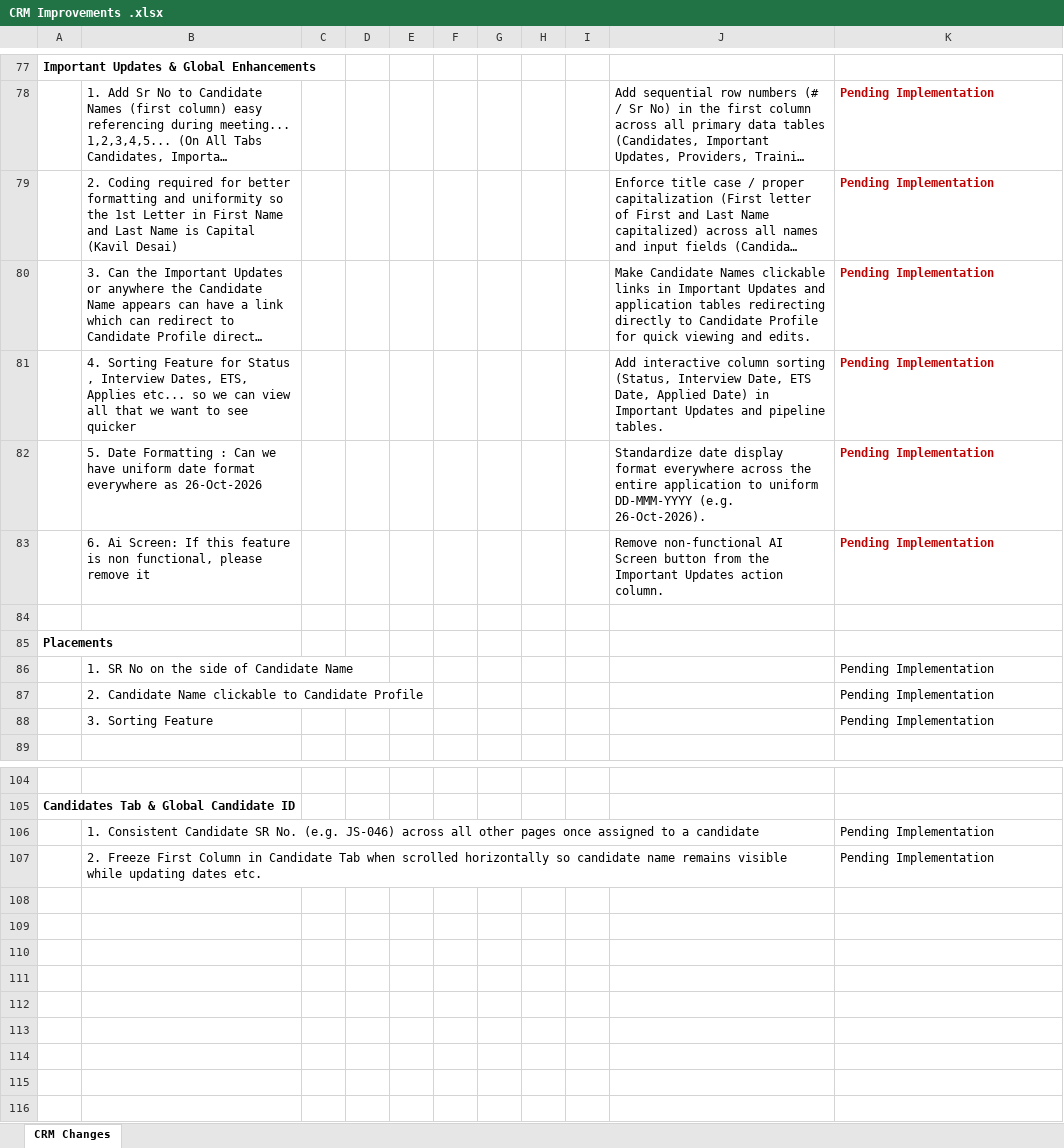
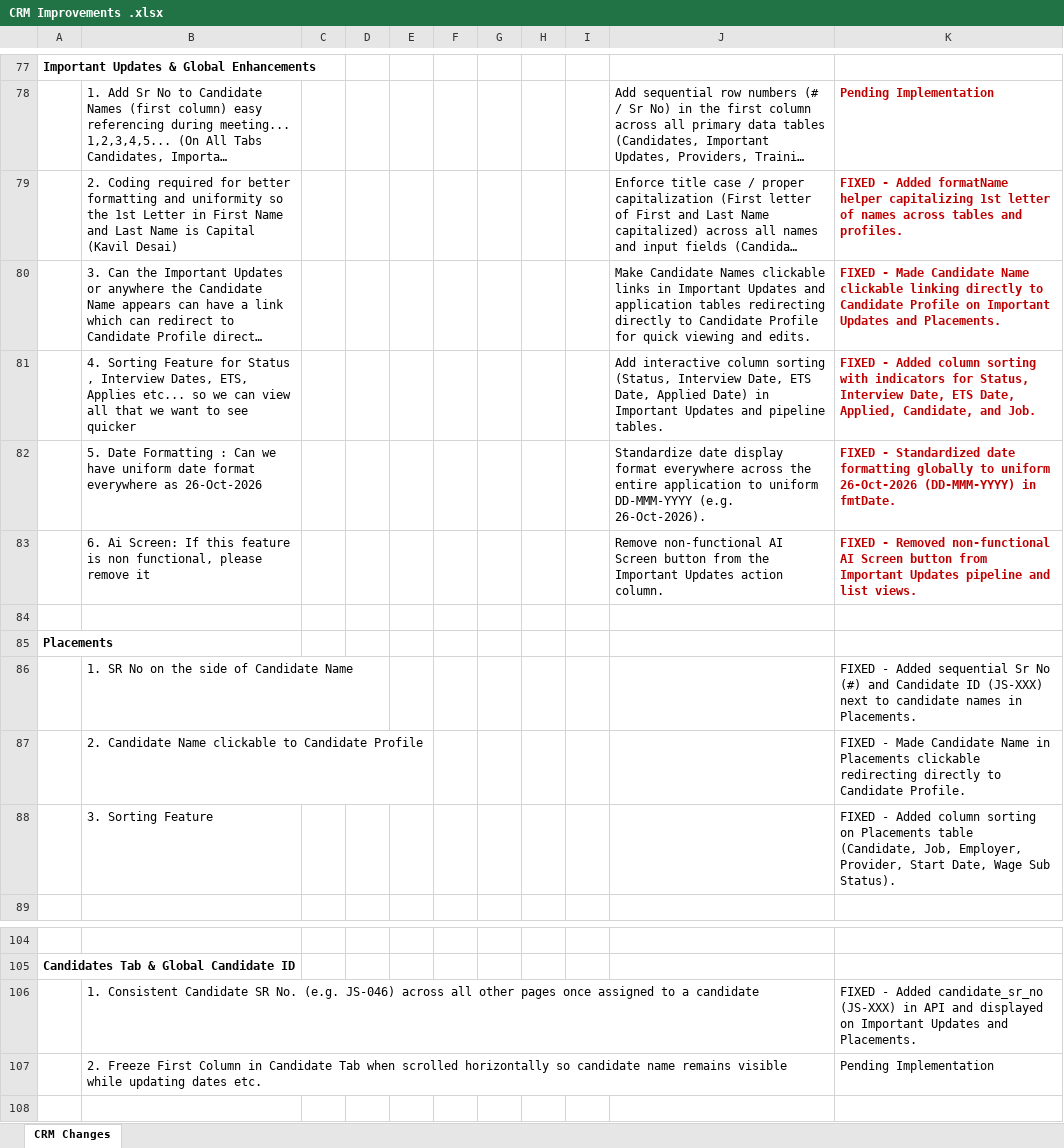
Before and after one commit to gitpraths/ats-platforms, an Excel workbook: doc/CRM Improvements .xlsx, sheet CRM Changes, drawn as a sheet; only a part is shown, gaps mark what is left out; the shorter side is filled out with more unchanged rows; long unchanged cells end in …; values as stored, in another font and other column widths than the file's, no borders; the diff names each change by its address in the sheet, - before the commit and + after, or states it on an @@ line.

Commit message:
feat(global): enhance Important Updates and Placements with Sr No, candidate link, sorting, and uniform dates

```diff
--- a/doc/CRM Improvements .xlsx (sheet CRM Changes)
+++ b/doc/CRM Improvements .xlsx (sheet CRM Changes)
-K79: Pending Implementation
+K79: FIXED - Added formatName helper capitalizing 1st letter of names across tables and profiles.
-K80: Pending Implementation
+K80: FIXED - Made Candidate Name clickable linking directly to Candidate Profile on Important Updates and Placements.
-K81: Pending Implementation
+K81: FIXED - Added column sorting with indicators for Status, Interview Date, ETS Date, Applied, Candidate, and Job.
-K82: Pending Implementation
+K82: FIXED - Standardized date formatting globally to uniform 26-Oct-2026 (DD-MMM-YYYY) in fmtDate.
-K83: Pending Implementation
+K83: FIXED - Removed non-functional AI Screen button from Important Updates pipeline and list views.
-K86: Pending Implementation
+K86: FIXED - Added sequential Sr No (#) and Candidate ID (JS-XXX) next to candidate names in Placements.
-K87: Pending Implementation
+K87: FIXED - Made Candidate Name in Placements clickable redirecting directly to Candidate Profile.
-K88: Pending Implementation
+K88: FIXED - Added column sorting on Placements table (Candidate, Job, Employer, Provider, Start Date, Wage Sub Status).
-K106: Pending Implementation
+K106: FIXED - Added candidate_sr_no (JS-XXX) in API and displayed on Important Updates and Placements.
```
Also changed, not shown: 6 other files.
